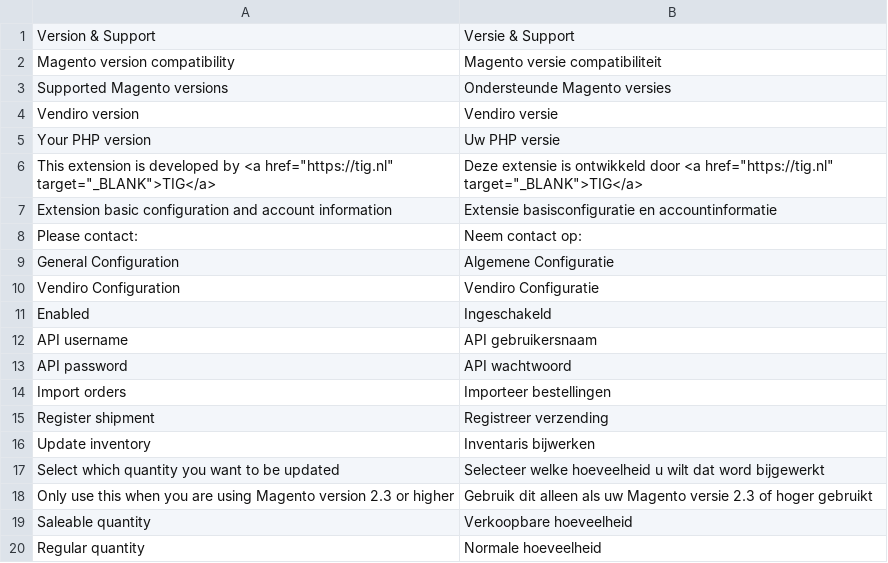
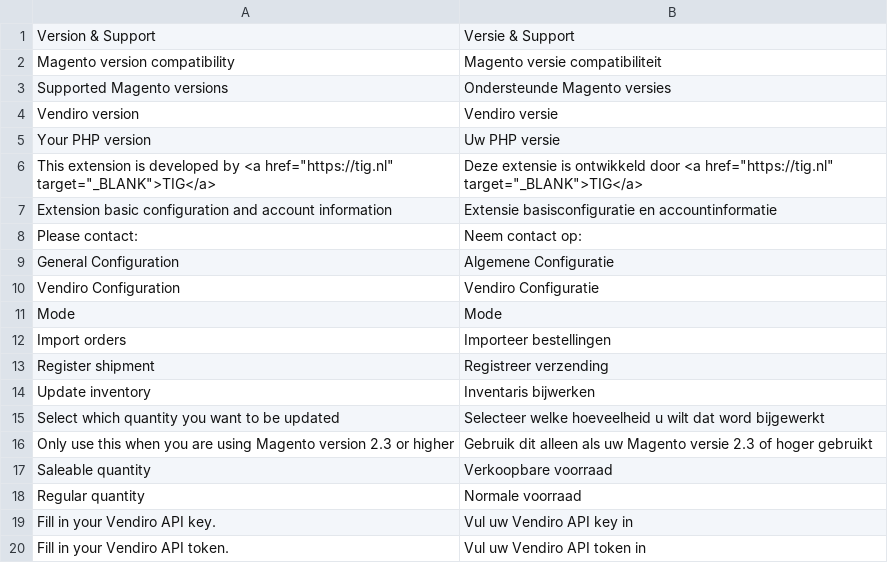
Before and after one commit to Vendiro/magento2-plugin-old, a CSV file: i18n/nl_NL.csv, drawn as a sheet.

Commit message:
VEN-33 added live/test mode and translation fixes

```diff
--- a/i18n/nl_NL.csv
+++ b/i18n/nl_NL.csv
@@ -10,5 +10,3 @@
 "Vendiro Configuration","Vendiro Configuratie"
-"Enabled","Ingeschakeld"
-"API username","API gebruikersnaam"
-"API password","API wachtwoord"
+"Mode","Mode"
 "Import orders","Importeer bestellingen"
@@ -18,3 +16,5 @@
 "Only use this when you are using Magento version 2.3 or higher","Gebruik dit alleen als uw Magento versie 2.3 of hoger gebruikt"
-"Saleable quantity","Verkoopbare hoeveelheid"
-"Regular quantity","Normale hoeveelheid"
+"Saleable quantity","Verkoopbare voorraad"
+"Regular quantity","Normale voorraad"
+"Fill in your Vendiro API key.","Vul uw Vendiro API key in"
+"Fill in your Vendiro API token.","Vul uw Vendiro API token in"
```
Also changed, not shown: 3 other files.
